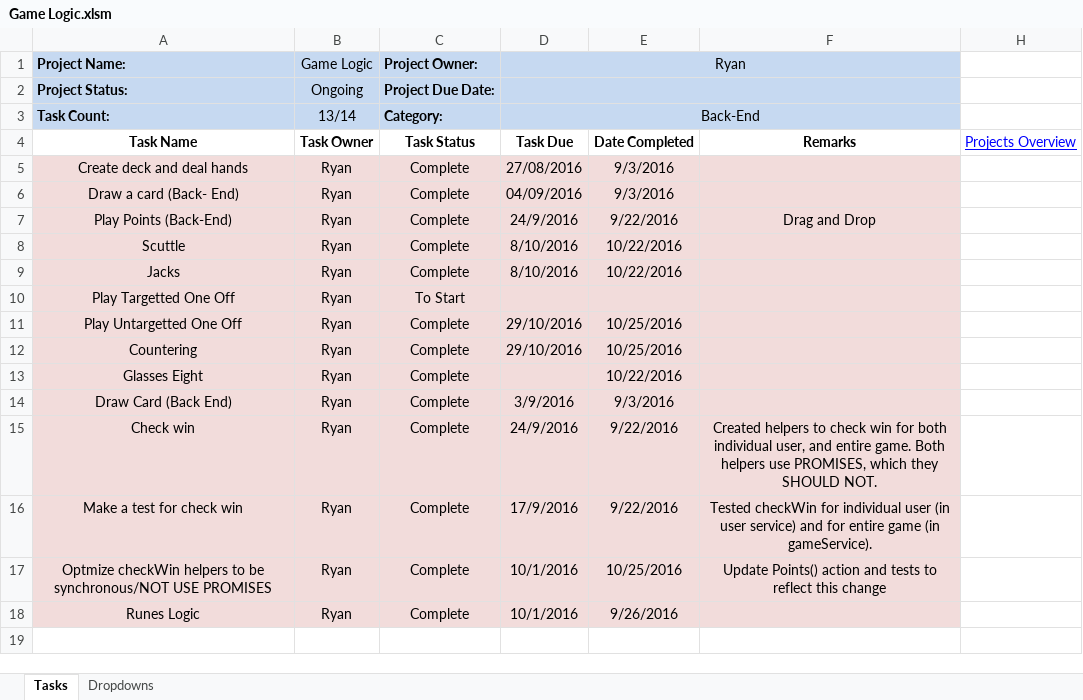
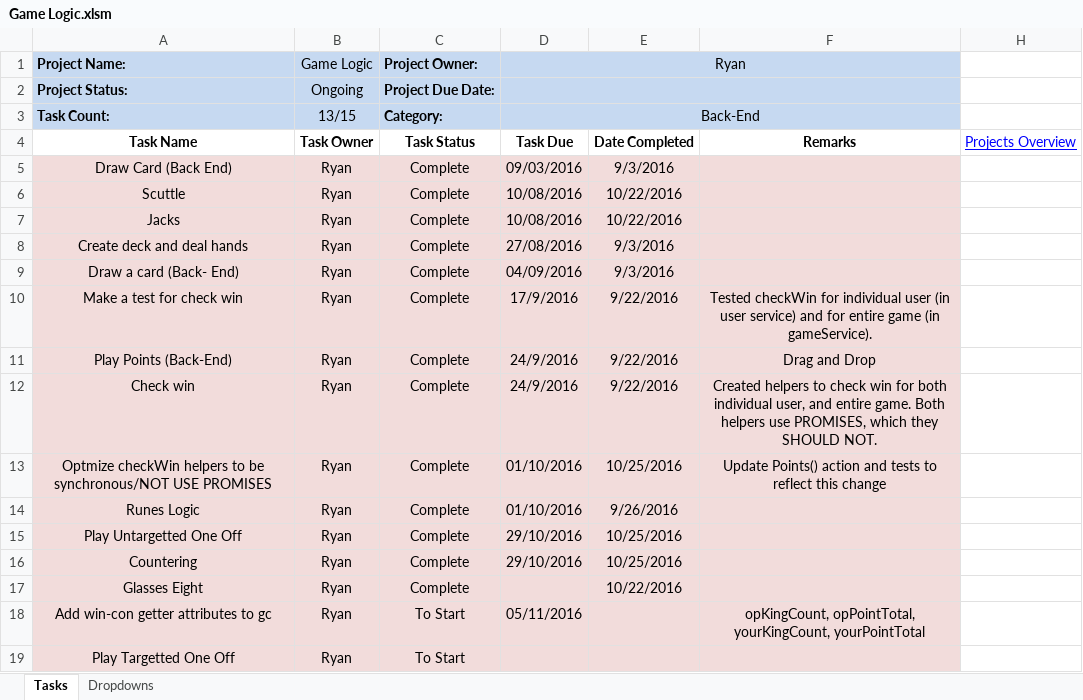
Before and after one commit to cuttle-cards/cuttle, an Excel workbook: Cuttle Agenda/Game Logic.xlsm, sheet Tasks, drawn as a sheet; values as stored, in another font and other column widths than the file's, no borders; conditional formats not drawn; removed rows and columns are numbered as before the commit, all else as after; the diff names each change by its address in the sheet, - before the commit and + after, or states it on an @@ line.

```diff
--- a/Cuttle Agenda/Game Logic.xlsm (sheet Tasks)
+++ b/Cuttle Agenda/Game Logic.xlsm (sheet Tasks)
-B3 (Game Logic): 13/14
+B3 (Game Logic): 13/15
+row 5: Draw Card (Back End) | Ryan | Complete | 09/03/2016 | 9/3/2016
+row 6: Scuttle | Ryan | Complete | 10/08/2016 | 10/22/2016
+row 7: Jacks | Ryan | Complete | 10/08/2016 | 10/22/2016
@@ row 16 moved to row 10: Make a test for check win @@
@@ row 15 moved to row 12: Check win @@
-A13 (Project Name:): Scuttle
+A13 (Project Name:): Optmize checkWin helpers to be synchronous/NOT USE PROMISES
-D13:D14 (Ryan): 8/10/2016
+D13:D14 (Ryan): 01/10/2016
-E13: 10/22/2016
+E13: 10/25/2016
-F13: (empty)
+F13: Update Points() action and tests to reflect this change
-A14 (Project Name:): Jacks
+A14 (Project Name:): Runes Logic
-E14: 10/22/2016
+E14: 9/26/2016
-row 14: Draw Card (Back End) | Ryan | Complete | 3/9/2016 | 9/3/2016
-row 17: Optmize checkWin helpers to be synchronous/NOT USE PROMISES | Ryan | Complete | 10/1/2016 | 10/25/2016 | Update Points() action and tests to reflect this change
-row 18: Runes Logic | Ryan | Complete | 10/1/2016 | 9/26/2016
+row 18: Add win-con getter attributes to gc | Ryan | To Start | 05/11/2016 |  | opKingCount, opPointTotal, yourKingCount, yourPointTotal
@@ row 10 moved to row 19: Play Targetted One Off @@
```
Also changed, not shown: formulas that keep their value, Cuttle Agenda/Front End Cleanup.xlsm, Cuttle Agenda/Game View.xlsm, 5 other files.
